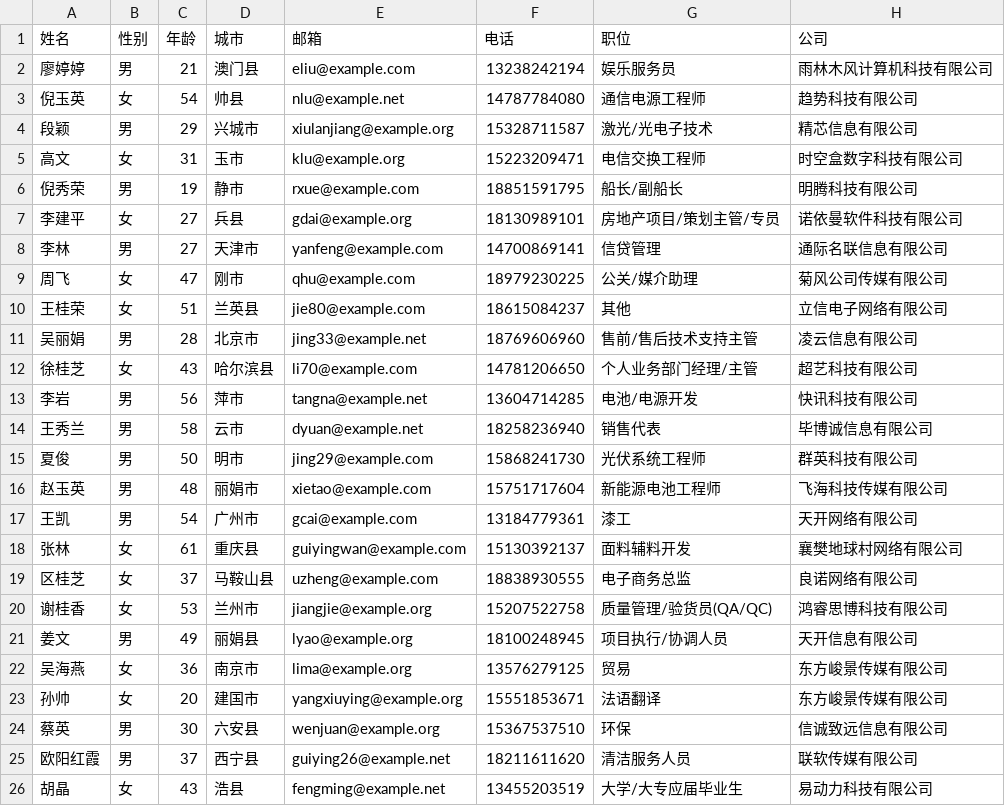
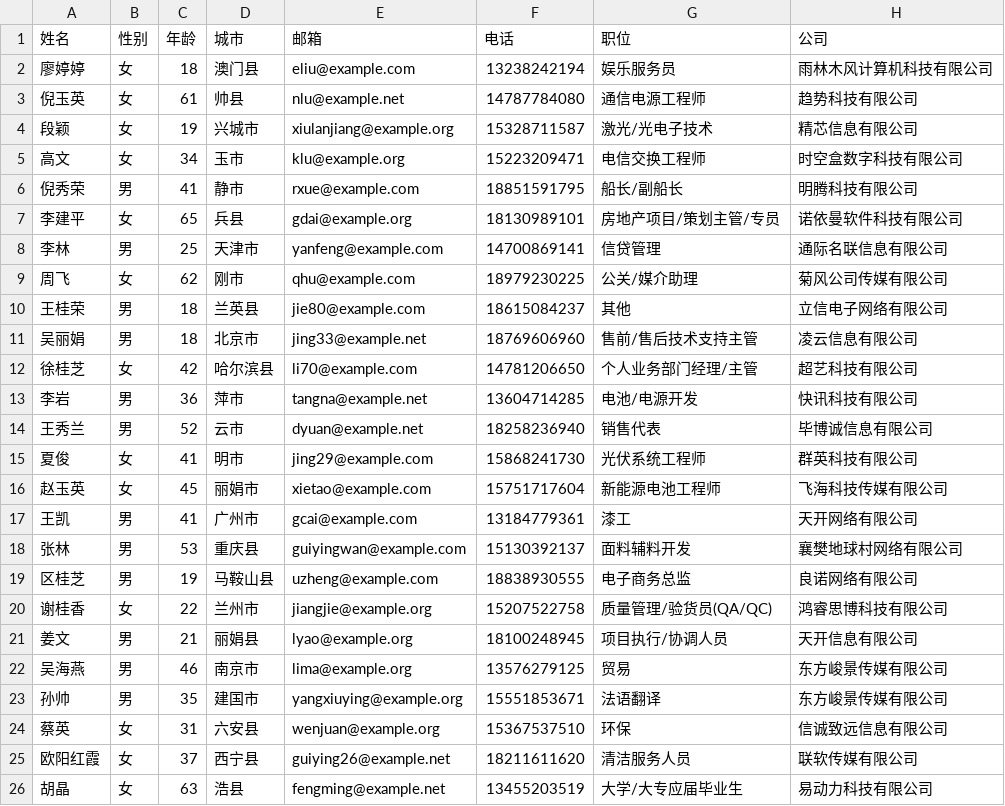
Before and after one commit to li360/gewu-sample-files, a CSV file: samples/csv/中文示例_csv_01.csv, drawn as a sheet; only a part is shown; the diff covers the shown part only.

```diff
--- a/samples/csv/中文示例_csv_01.csv
+++ b/samples/csv/中文示例_csv_01.csv
@@ -1,26 +1,26 @@
 姓名,性别,年龄,城市,邮箱,电话,职位,公司
-廖婷婷,男,21,澳门县,eliu@example.com,13238242194,娱乐服务员,雨林木风计算机科技有限公司
-倪玉英,女,54,帅县,nlu@example.net,14787784080,通信电源工程师,趋势科技有限公司
-段颖,男,29,兴城市,xiulanjiang@example.org,15328711587,激光/光电子技术,精芯信息有限公司
-高文,女,31,玉市,klu@example.org,15223209471,电信交换工程师,时空盒数字科技有限公司
-倪秀荣,男,19,静市,rxue@example.com,18851591795,船长/副船长,明腾科技有限公司
-李建平,女,27,兵县,gdai@example.org,18130989101,房地产项目/策划主管/专员,诺依曼软件科技有限公司
-李林,男,27,天津市,yanfeng@example.com,14700869141,信贷管理,通际名联信息有限公司
-周飞,女,47,刚市,qhu@example.com,18979230225,公关/媒介助理,菊风公司传媒有限公司
-王桂荣,女,51,兰英县,jie80@example.com,18615084237,其他,立信电子网络有限公司
-吴丽娟,男,28,北京市,jing33@example.net,18769606960,售前/售后技术支持主管,凌云信息有限公司
-徐桂芝,女,43,哈尔滨县,li70@example.com,14781206650,个人业务部门经理/主管,超艺科技有限公司
-李岩,男,56,萍市,tangna@example.net,13604714285,电池/电源开发,快讯科技有限公司
-王秀兰,男,58,云市,dyuan@example.net,18258236940,销售代表,毕博诚信息有限公司
-夏俊,男,50,明市,jing29@example.com,15868241730,光伏系统工程师,群英科技有限公司
-赵玉英,男,48,丽娟市,xietao@example.com,15751717604,新能源电池工程师,飞海科技传媒有限公司
-王凯,男,54,广州市,gcai@example.com,13184779361,漆工,天开网络有限公司
-张林,女,61,重庆县,guiyingwan@example.com,15130392137,面料辅料开发,襄樊地球村网络有限公司
-区桂芝,女,37,马鞍山县,uzheng@example.com,18838930555,电子商务总监,良诺网络有限公司
-谢桂香,女,53,兰州市,jiangjie@example.org,15207522758,质量管理/验货员(QA/QC),鸿睿思博科技有限公司
-姜文,男,49,丽娟县,lyao@example.org,18100248945,项目执行/协调人员,天开信息有限公司
-吴海燕,女,36,南京市,lima@example.org,13576279125,贸易,东方峻景传媒有限公司
-孙帅,女,20,建国市,yangxiuying@example.org,15551853671,法语翻译,东方峻景传媒有限公司
-蔡英,男,30,六安县,wenjuan@example.org,15367537510,环保,信诚致远信息有限公司
-欧阳红霞,男,37,西宁县,guiying26@example.net,18211611620,清洁服务人员,联软传媒有限公司
-胡晶,女,43,浩县,fengming@example.net,13455203519,大学/大专应届毕业生,易动力科技有限公司
+廖婷婷,女,18,澳门县,eliu@example.com,13238242194,娱乐服务员,雨林木风计算机科技有限公司
+倪玉英,女,61,帅县,nlu@example.net,14787784080,通信电源工程师,趋势科技有限公司
+段颖,女,19,兴城市,xiulanjiang@example.org,15328711587,激光/光电子技术,精芯信息有限公司
+高文,女,34,玉市,klu@example.org,15223209471,电信交换工程师,时空盒数字科技有限公司
+倪秀荣,男,41,静市,rxue@example.com,18851591795,船长/副船长,明腾科技有限公司
+李建平,女,65,兵县,gdai@example.org,18130989101,房地产项目/策划主管/专员,诺依曼软件科技有限公司
+李林,男,25,天津市,yanfeng@example.com,14700869141,信贷管理,通际名联信息有限公司
+周飞,女,62,刚市,qhu@example.com,18979230225,公关/媒介助理,菊风公司传媒有限公司
+王桂荣,男,18,兰英县,jie80@example.com,18615084237,其他,立信电子网络有限公司
+吴丽娟,男,18,北京市,jing33@example.net,18769606960,售前/售后技术支持主管,凌云信息有限公司
+徐桂芝,女,42,哈尔滨县,li70@example.com,14781206650,个人业务部门经理/主管,超艺科技有限公司
+李岩,男,36,萍市,tangna@example.net,13604714285,电池/电源开发,快讯科技有限公司
+王秀兰,男,52,云市,dyuan@example.net,18258236940,销售代表,毕博诚信息有限公司
+夏俊,女,41,明市,jing29@example.com,15868241730,光伏系统工程师,群英科技有限公司
+赵玉英,女,45,丽娟市,xietao@example.com,15751717604,新能源电池工程师,飞海科技传媒有限公司
+王凯,男,41,广州市,gcai@example.com,13184779361,漆工,天开网络有限公司
+张林,男,53,重庆县,guiyingwan@example.com,15130392137,面料辅料开发,襄樊地球村网络有限公司
+区桂芝,男,19,马鞍山县,uzheng@example.com,18838930555,电子商务总监,良诺网络有限公司
+谢桂香,女,22,兰州市,jiangjie@example.org,15207522758,质量管理/验货员(QA/QC),鸿睿思博科技有限公司
+姜文,男,21,丽娟县,lyao@example.org,18100248945,项目执行/协调人员,天开信息有限公司
+吴海燕,男,46,南京市,lima@example.org,13576279125,贸易,东方峻景传媒有限公司
+孙帅,男,35,建国市,yangxiuying@example.org,15551853671,法语翻译,东方峻景传媒有限公司
+蔡英,女,31,六安县,wenjuan@example.org,15367537510,环保,信诚致远信息有限公司
+欧阳红霞,女,37,西宁县,guiying26@example.net,18211611620,清洁服务人员,联软传媒有限公司
+胡晶,女,63,浩县,fengming@example.net,13455203519,大学/大专应届毕业生,易动力科技有限公司
```
Also changed, not shown: 8 edited cells elsewhere in this file, samples/csv/中文示例_csv_02.csv, 31 other files.
